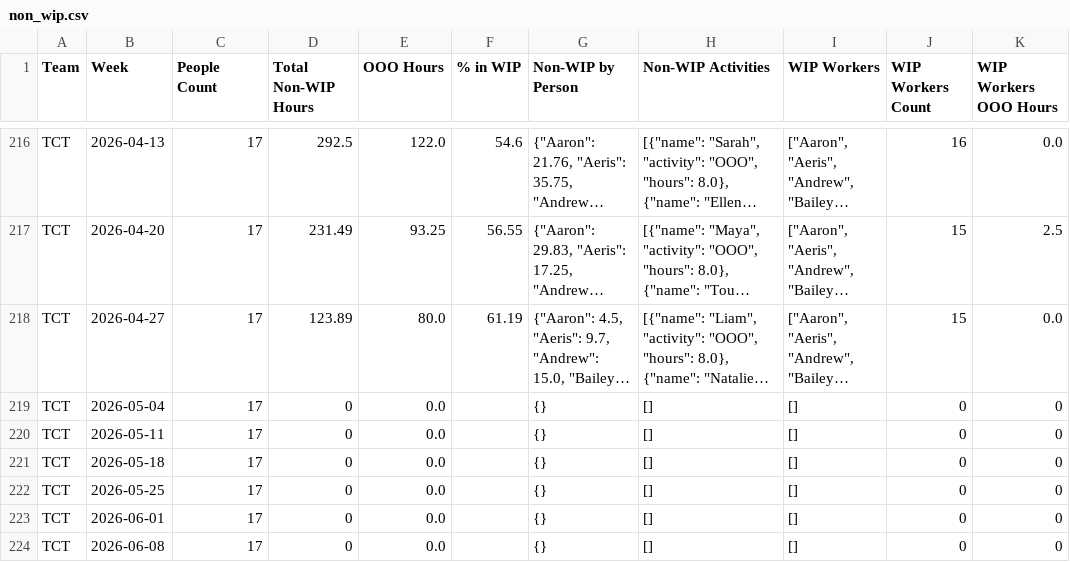
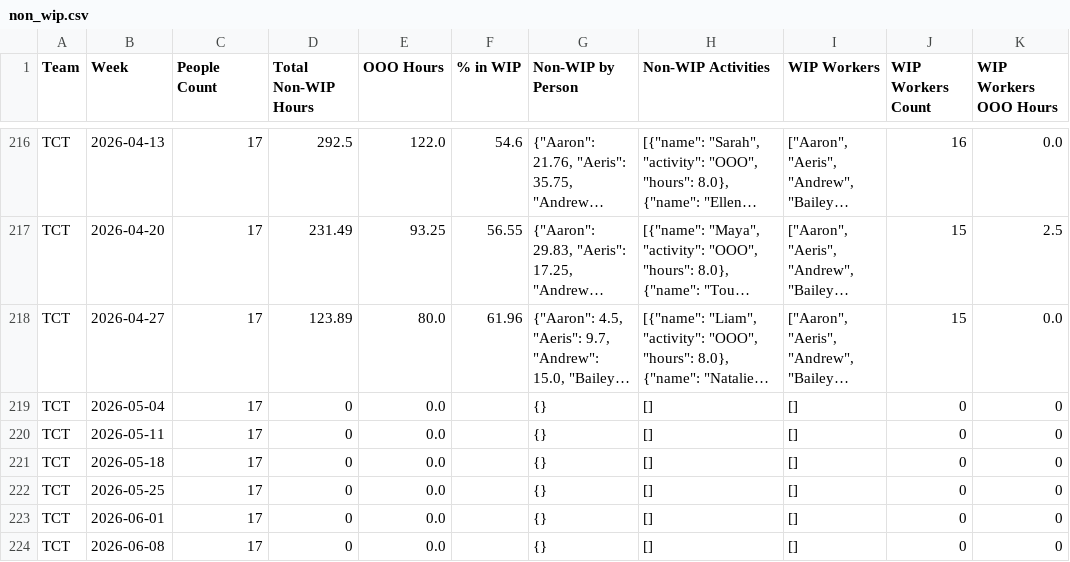
Before and after one commit to 17wadeche/heijunka-dev, a CSV file: IV_DATA/non_wip.csv, drawn as a sheet; only a part is shown, gaps mark what is left out; long unchanged cells end in …; the diff covers the shown part only; the diff names each change by its address in the sheet, - before the commit and + after, or states it on an @@ line.

```diff
--- a/IV_DATA/non_wip.csv
+++ b/IV_DATA/non_wip.csv
-F218 (% in WIP): 61.19
+F218 (% in WIP): 61.96
```
Also changed, not shown: 28 edited cells elsewhere in this file, CRM_DATA/crm_non_wip_activities.csv, IV_DATA/non_wip_activities.csv, 12 other files.
